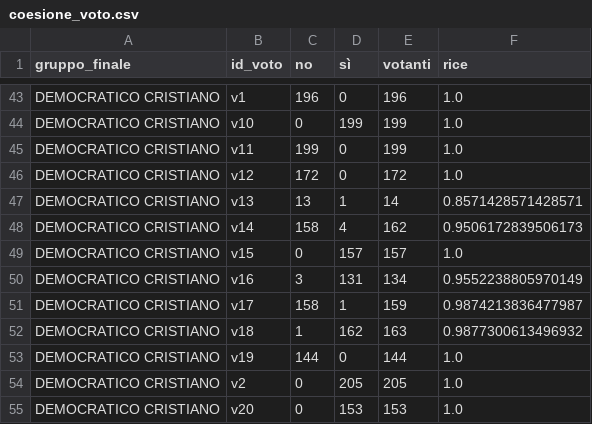
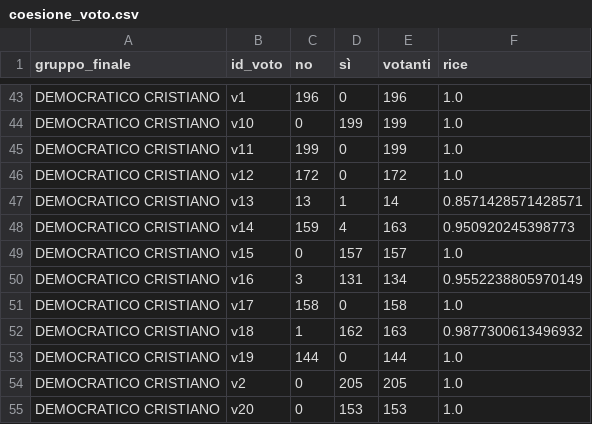
Before and after one commit to giacomo-melli/costituente-reti, a CSV file: pipeline/extraction/coesione_voto.csv, drawn as a sheet; only a part is shown, gaps mark what is left out; the diff covers the shown part only.

```diff
--- a/pipeline/extraction/coesione_voto.csv
+++ b/pipeline/extraction/coesione_voto.csv
@@ -47,6 +47,6 @@ DEMOCRATICO CRISTIANO,v12,172,0,172,1.0
 DEMOCRATICO CRISTIANO,v13,13,1,14,0.8571428571428571
-DEMOCRATICO CRISTIANO,v14,158,4,162,0.9506172839506173
+DEMOCRATICO CRISTIANO,v14,159,4,163,0.950920245398773
 DEMOCRATICO CRISTIANO,v15,0,157,157,1.0
 DEMOCRATICO CRISTIANO,v16,3,131,134,0.9552238805970149
-DEMOCRATICO CRISTIANO,v17,158,1,159,0.9874213836477987
+DEMOCRATICO CRISTIANO,v17,158,0,158,1.0
 DEMOCRATICO CRISTIANO,v18,1,162,163,0.9877300613496932
```
Also changed, not shown: 1 removed row and 31 edited cells elsewhere in this file, data/en/edgelist_votes.csv, data/it/edgelist_voti.csv, 9 other files.
